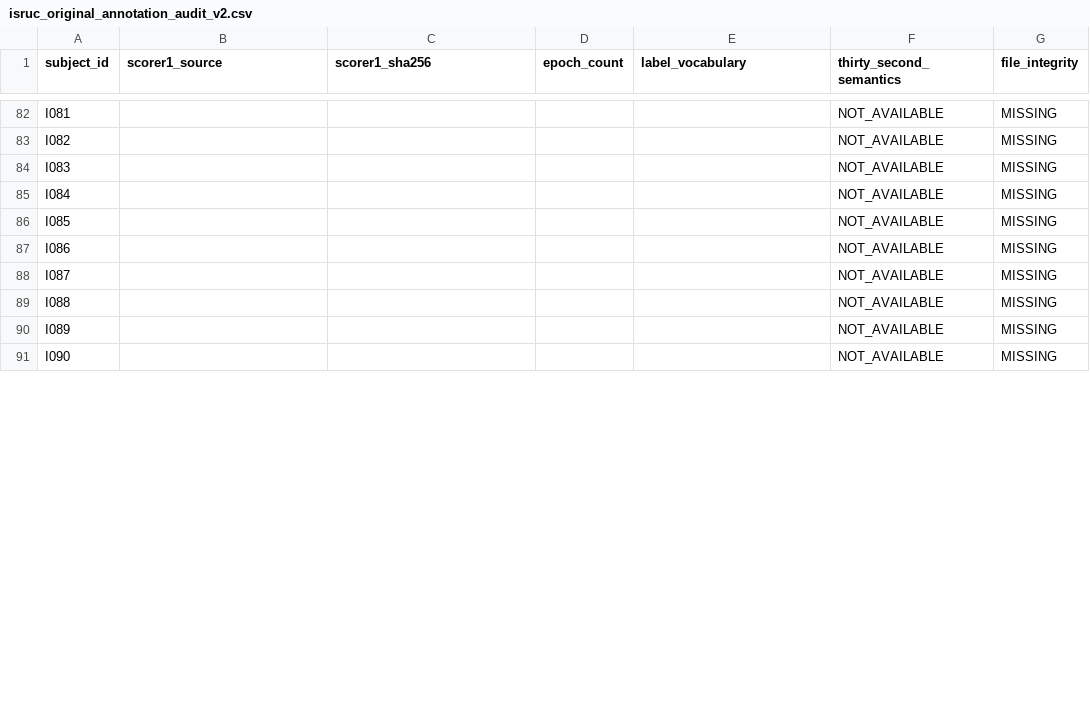
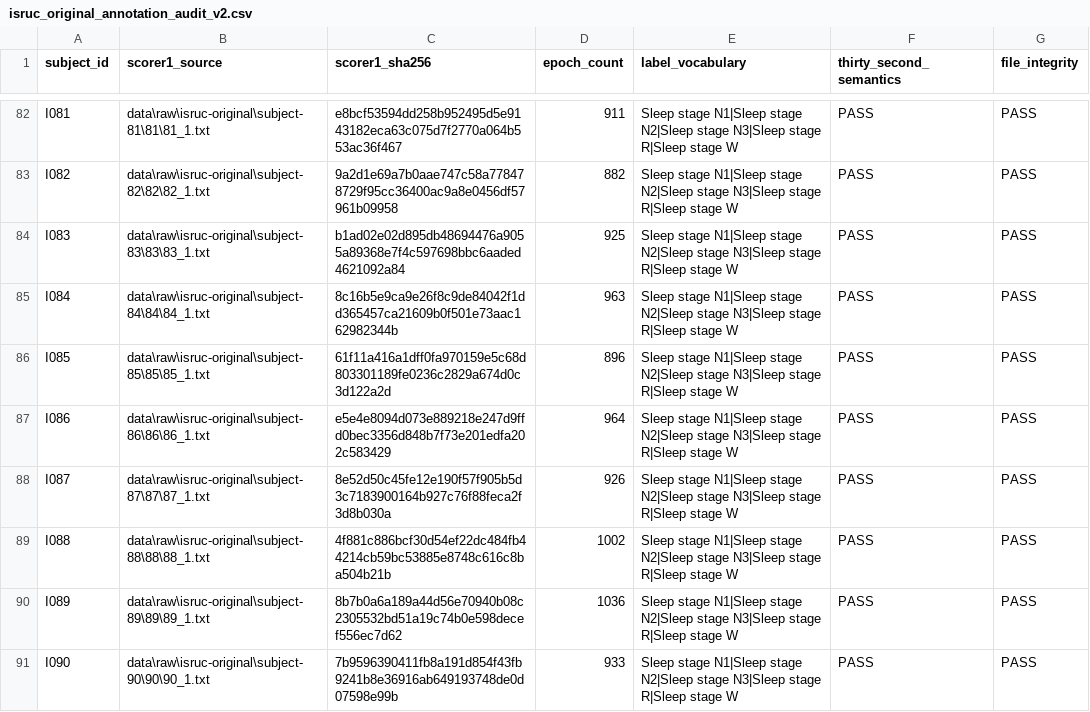
Before and after one commit to rohan-303/ShiftSleep-UQ, a CSV file: reports/isruc_original_annotation_audit_v2.csv, drawn as a sheet; only a part is shown, gaps mark what is left out; the diff covers the shown part only; the diff names each change by its address in the sheet, - before the commit and + after, or states it on an @@ line.

```diff
--- a/reports/isruc_original_annotation_audit_v2.csv
+++ b/reports/isruc_original_annotation_audit_v2.csv
-B82 (scorer1_source): (empty)
+B82 (scorer1_source): data\raw\isruc-original\subject-81\81\81_1.txt
-C82 (scorer1_sha256): (empty)
+C82 (scorer1_sha256): e8bcf53594dd258b952495d5e9143182eca63c075d7f2770a064b553ac36f467
-D82 (epoch_count): (empty)
+D82 (epoch_count): 911
-E82:E91 (label_vocabulary): (empty)
+E82:E91 (label_vocabulary): Sleep stage N1|Sleep stage N2|Sleep stage N3|Sleep stage R|Sleep stage W
-F82:F91 (thirty_second_semantics): NOT_AVAILABLE
+F82:F91 (thirty_second_semantics): PASS
-G82:G91 (file_integrity): MISSING
+G82:G91 (file_integrity): PASS
-B83 (scorer1_source): (empty)
+B83 (scorer1_source): data\raw\isruc-original\subject-82\82\82_1.txt
-C83 (scorer1_sha256): (empty)
+C83 (scorer1_sha256): 9a2d1e69a7b0aae747c58a778478729f95cc36400ac9a8e0456df57961b09958
-D83 (epoch_count): (empty)
+D83 (epoch_count): 882
-B84 (scorer1_source): (empty)
+B84 (scorer1_source): data\raw\isruc-original\subject-83\83\83_1.txt
-C84 (scorer1_sha256): (empty)
+C84 (scorer1_sha256): b1ad02e02d895db48694476a9055a89368e7f4c597698bbc6aaded4621092a84
-D84 (epoch_count): (empty)
+D84 (epoch_count): 925
-B85 (scorer1_source): (empty)
+B85 (scorer1_source): data\raw\isruc-original\subject-84\84\84_1.txt
-C85 (scorer1_sha256): (empty)
+C85 (scorer1_sha256): 8c16b5e9ca9e26f8c9de84042f1dd365457ca21609b0f501e73aac162982344b
-D85 (epoch_count): (empty)
+D85 (epoch_count): 963
-B86 (scorer1_source): (empty)
+B86 (scorer1_source): data\raw\isruc-original\subject-85\85\85_1.txt
-C86 (scorer1_sha256): (empty)
+C86 (scorer1_sha256): 61f11a416a1dff0fa970159e5c68d803301189fe0236c2829a674d0c3d122a2d
-D86 (epoch_count): (empty)
+D86 (epoch_count): 896
-B87 (scorer1_source): (empty)
+B87 (scorer1_source): data\raw\isruc-original\subject-86\86\86_1.txt
-C87 (scorer1_sha256): (empty)
+C87 (scorer1_sha256): e5e4e8094d073e889218e247d9ffd0bec3356d848b7f73e201edfa202c583429
-D87 (epoch_count): (empty)
+D87 (epoch_count): 964
-B88 (scorer1_source): (empty)
+B88 (scorer1_source): data\raw\isruc-original\subject-87\87\87_1.txt
-C88 (scorer1_sha256): (empty)
+C88 (scorer1_sha256): 8e52d50c45fe12e190f57f905b5d3c7183900164b927c76f88feca2f3d8b030a
-D88 (epoch_count): (empty)
+D88 (epoch_count): 926
-B89 (scorer1_source): (empty)
+B89 (scorer1_source): data\raw\isruc-original\subject-88\88\88_1.txt
-C89 (scorer1_sha256): (empty)
+C89 (scorer1_sha256): 4f881c886bcf30d54ef22dc484fb44214cb59bc53885e8748c616c8ba504b21b
-D89 (epoch_count): (empty)
+D89 (epoch_count): 1002
-B90 (scorer1_source): (empty)
+B90 (scorer1_source): data\raw\isruc-original\subject-89\89\89_1.txt
-C90 (scorer1_sha256): (empty)
+C90 (scorer1_sha256): 8b7b0a6a189a44d56e70940b08c2305532bd51a19c74b0e598decef556ec7d62
-D90 (epoch_count): (empty)
+D90 (epoch_count): 1036
-B91 (scorer1_source): (empty)
+B91 (scorer1_source): data\raw\isruc-original\subject-90\90\90_1.txt
-C91 (scorer1_sha256): (empty)
+C91 (scorer1_sha256): 7b9596390411fb8a191d854f43fb9241b8e36916ab649193748de0d07598e99b
-D91 (epoch_count): (empty)
+D91 (epoch_count): 933
```
Also changed, not shown: 114 edited cells elsewhere in this file, reports/isruc_duplicate_audit_v2.csv, reports/isruc_full_schema_unit_rate_audit_v2.csv, 17 other files.
